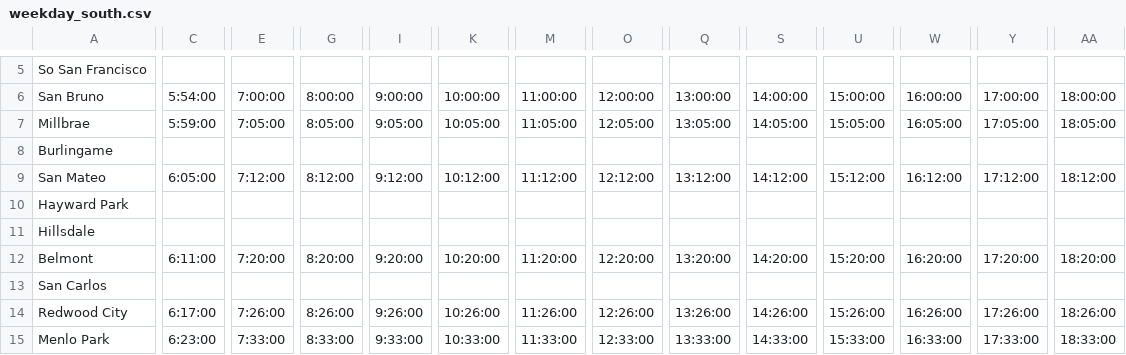
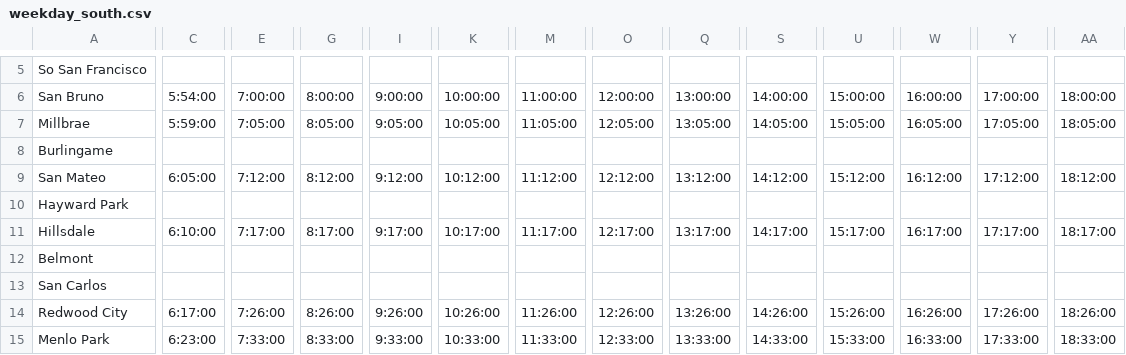
Before and after one commit to woodie/next-caltrain-pwa, a CSV file: data/weekday_south.csv, drawn as a sheet; only a part is shown, gaps mark what is left out; removed rows and columns are numbered as before the commit, all else as after; rows hold the shown columns only; the diff covers the shown part only; the diff names each change by its address in the sheet, - before the commit and + after, or states it on an @@ line.

Commit message:
Update web schedule data.

```diff
--- a/data/weekday_south.csv
+++ b/data/weekday_south.csv
-row 11: Hillsdale
+row 11: Hillsdale | 6:10:00 | 7:17:00 | 8:17:00 | 9:17:00 | 10:17:00 | 11:17:00 | 12:17:00 | 13:17:00 | 14:17:00 | 15:17:00 | 16:17:00 | 17:17:00 | 18:17:00
-C12: 6:11:00
+C12: (empty)
-E12: 7:20:00
+E12: (empty)
-G12: 8:20:00
+G12: (empty)
-I12: 9:20:00
+I12: (empty)
-K12: 10:20:00
+K12: (empty)
-M12: 11:20:00
+M12: (empty)
-O12: 12:20:00
+O12: (empty)
-Q12: 13:20:00
+Q12: (empty)
-S12: 14:20:00
+S12: (empty)
-U12: 15:20:00
+U12: (empty)
-W12: 16:20:00
+W12: (empty)
-Y12: 17:20:00
+Y12: (empty)
-AA12: 18:20:00
+AA12: (empty)
```
Also changed, not shown: 2 edited cells elsewhere in this file, data/weekday_north.csv, data/weekend_north.csv, 2 other files.
